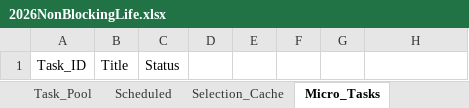
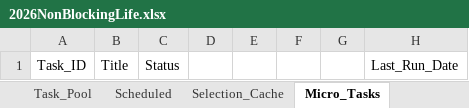
Before and after one commit to ychsue/NonBlockingLife, an Excel workbook: sheets/2026NonBlockingLife.xlsx, sheet Micro_Tasks, drawn as a sheet; values as stored, in another font and other column widths than the file's, no borders; the diff names each change by its address in the sheet, - before the commit and + after, or states it on an @@ line.

```diff
--- a/sheets/2026NonBlockingLife.xlsx (sheet Micro_Tasks)
+++ b/sheets/2026NonBlockingLife.xlsx (sheet Micro_Tasks)
-H1: (empty)
+H1: Last_Run_Date
```
Also changed, not shown: 2 other files.
